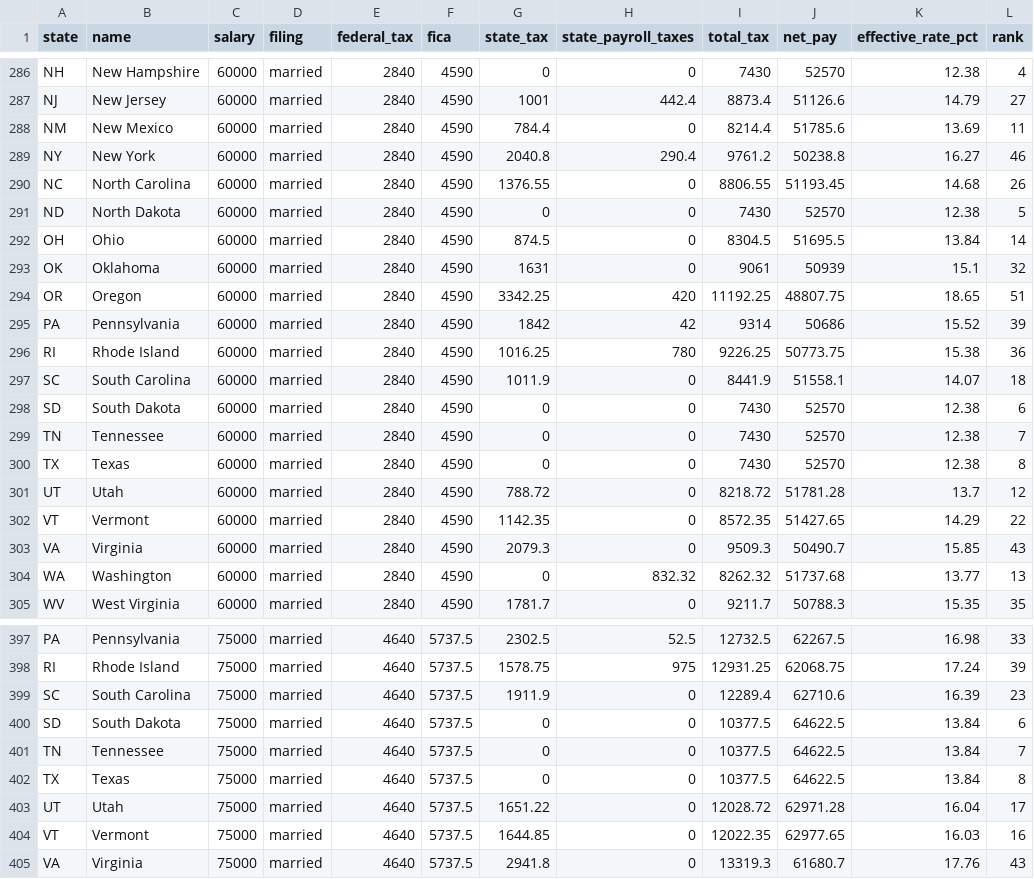
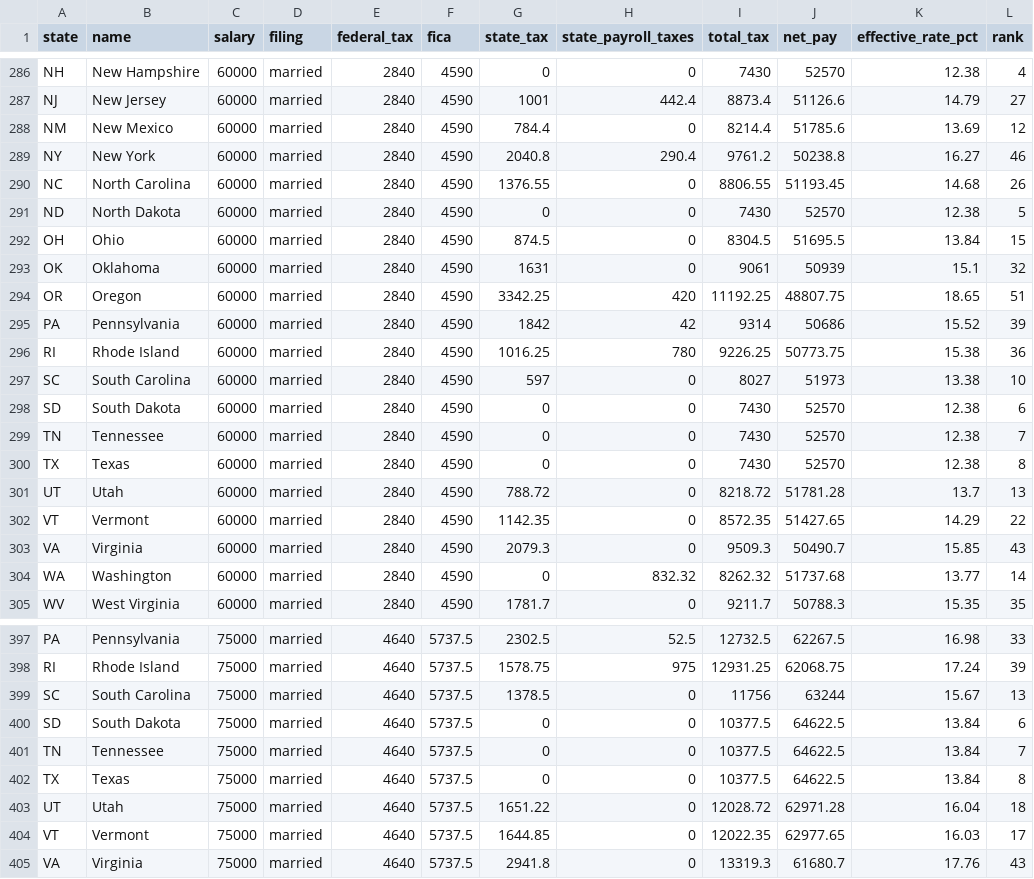
Before and after one commit to suncal/tax-tables, a CSV file: data/us-take-home-pay-by-state-2026.csv, drawn as a sheet; only a part is shown, gaps mark what is left out; the diff covers the shown part only.

Commit message:
Update tax tables (2026-10-19)

```diff
--- a/data/us-take-home-pay-by-state-2026.csv
+++ b/data/us-take-home-pay-by-state-2026.csv
@@ -287,3 +287,3 @@ NH,New Hampshire,60000,married,2840,4590,0,0,7430,52570,12.38,4
 NJ,New Jersey,60000,married,2840,4590,1001,442.4,8873.4,51126.6,14.79,27
-NM,New Mexico,60000,married,2840,4590,784.4,0,8214.4,51785.6,13.69,11
+NM,New Mexico,60000,married,2840,4590,784.4,0,8214.4,51785.6,13.69,12
 NY,New York,60000,married,2840,4590,2040.8,290.4,9761.2,50238.8,16.27,46
@@ -291,3 +291,3 @@ NC,North Carolina,60000,married,2840,4590,1376.55,0,8806.55,51193.45,14.68,26
 ND,North Dakota,60000,married,2840,4590,0,0,7430,52570,12.38,5
-OH,Ohio,60000,married,2840,4590,874.5,0,8304.5,51695.5,13.84,14
+OH,Ohio,60000,married,2840,4590,874.5,0,8304.5,51695.5,13.84,15
 OK,Oklahoma,60000,married,2840,4590,1631,0,9061,50939,15.1,32
@@ -296,3 +296,3 @@ PA,Pennsylvania,60000,married,2840,4590,1842,42,9314,50686,15.52,39
 RI,Rhode Island,60000,married,2840,4590,1016.25,780,9226.25,50773.75,15.38,36
-SC,South Carolina,60000,married,2840,4590,1011.9,0,8441.9,51558.1,14.07,18
+SC,South Carolina,60000,married,2840,4590,597,0,8027,51973,13.38,10
 SD,South Dakota,60000,married,2840,4590,0,0,7430,52570,12.38,6
@@ -300,6 +300,6 @@ TN,Tennessee,60000,married,2840,4590,0,0,7430,52570,12.38,7
 TX,Texas,60000,married,2840,4590,0,0,7430,52570,12.38,8
-UT,Utah,60000,married,2840,4590,788.72,0,8218.72,51781.28,13.7,12
+UT,Utah,60000,married,2840,4590,788.72,0,8218.72,51781.28,13.7,13
 VT,Vermont,60000,married,2840,4590,1142.35,0,8572.35,51427.65,14.29,22
 VA,Virginia,60000,married,2840,4590,2079.3,0,9509.3,50490.7,15.85,43
-WA,Washington,60000,married,2840,4590,0,832.32,8262.32,51737.68,13.77,13
+WA,Washington,60000,married,2840,4590,0,832.32,8262.32,51737.68,13.77,14
 WV,West Virginia,60000,married,2840,4590,1781.7,0,9211.7,50788.3,15.35,35
@@ -398,3 +398,3 @@ PA,Pennsylvania,75000,married,4640,5737.5,2302.5,52.5,12732.5,62267.5,16.98,33
 RI,Rhode Island,75000,married,4640,5737.5,1578.75,975,12931.25,62068.75,17.24,39
-SC,South Carolina,75000,married,4640,5737.5,1911.9,0,12289.4,62710.6,16.39,23
+SC,South Carolina,75000,married,4640,5737.5,1378.5,0,11756,63244,15.67,13
 SD,South Dakota,75000,married,4640,5737.5,0,0,10377.5,64622.5,13.84,6
@@ -402,4 +402,4 @@ TN,Tennessee,75000,married,4640,5737.5,0,0,10377.5,64622.5,13.84,7
 TX,Texas,75000,married,4640,5737.5,0,0,10377.5,64622.5,13.84,8
-UT,Utah,75000,married,4640,5737.5,1651.22,0,12028.72,62971.28,16.04,17
-VT,Vermont,75000,married,4640,5737.5,1644.85,0,12022.35,62977.65,16.03,16
+UT,Utah,75000,married,4640,5737.5,1651.22,0,12028.72,62971.28,16.04,18
+VT,Vermont,75000,married,4640,5737.5,1644.85,0,12022.35,62977.65,16.03,17
 VA,Virginia,75000,married,4640,5737.5,2941.8,0,13319.3,61680.7,17.76,43
```
Also changed, not shown: 180 edited cells elsewhere in this file, data/us-income-needed-to-buy-median-home-2026.csv, data/us-state-income-tax-2026.csv, 8 other files.
